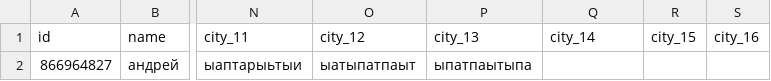
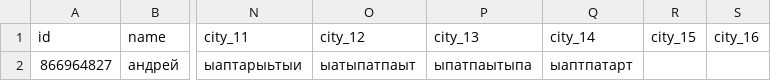
Before and after one commit to muzredmaksimov-dot/MIR_GAME, a CSV file: mir_game_results.csv, drawn as a sheet; only a part is shown, gaps mark what is left out; the diff names each change by its address in the sheet, - before the commit and + after, or states it on an @@ line.

Commit message:
update results

```diff
--- a/mir_game_results.csv
+++ b/mir_game_results.csv
-Q2 (city_14): (empty)
+Q2 (city_14): ыаптпатарт
```
